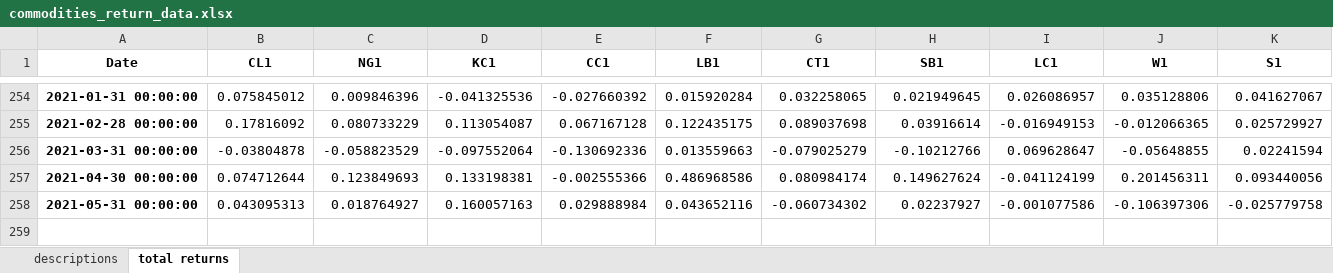
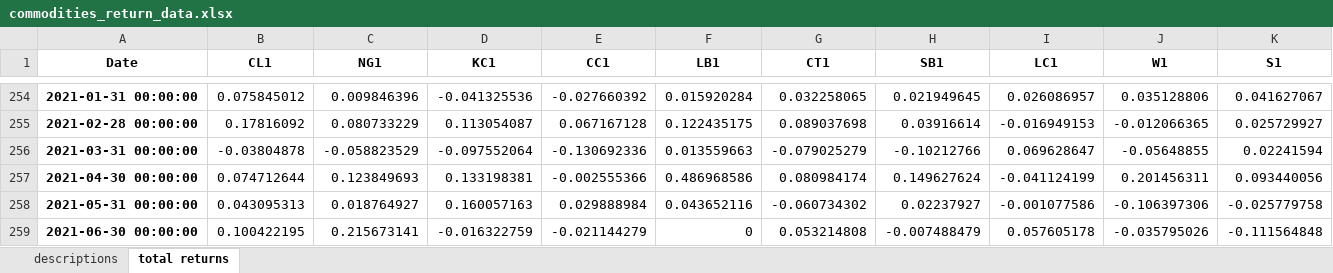
Before and after one commit to MarkHendricks/finm-portfolio-2021, an Excel workbook: data/commodities_return_data.xlsx, sheet total returns, drawn as a sheet; only a part is shown, gaps mark what is left out; values as stored, in another font and other column widths than the file's, no borders; rows hold the shown columns only; the diff names each change by its address in the sheet, - before the commit and + after, or states it on an @@ line.

Commit message:
data

```diff
--- a/data/commodities_return_data.xlsx (sheet total returns)
+++ b/data/commodities_return_data.xlsx (sheet total returns)
+row 259: 2021-06-30 00:00:00 | 0.100422195 | 0.215673141 | -0.016322759 | -0.021144279 | 0 | 0.053214808 | -0.007488479 | 0.057605178 | -0.035795026 | -0.111564848
```
Also changed, not shown: data/fama_french_data.xlsx, 6 other files.
